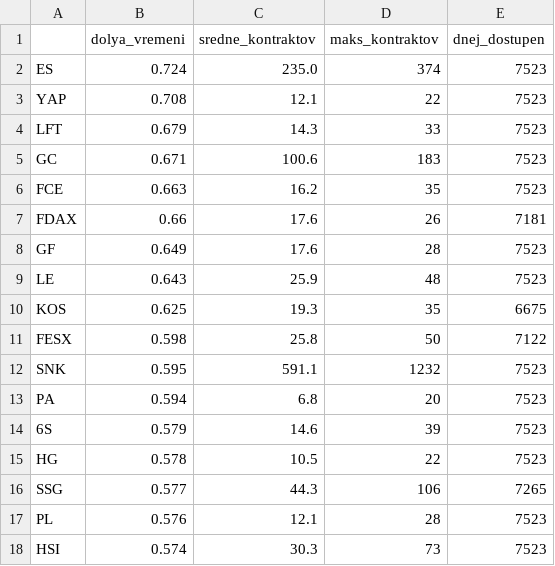
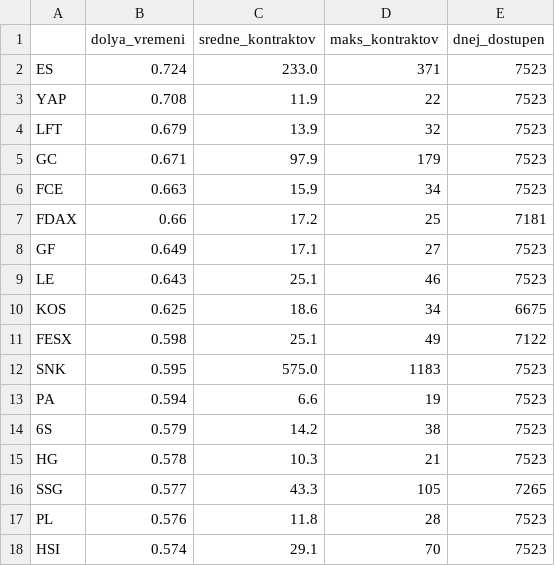
Before and after one commit to tomsoyer15-eng/vol-down12, a CSV file: trend2/vyvod/po_rynkam.csv, drawn as a sheet; only a part is shown; the diff covers the shown part only.

```diff
--- a/trend2/vyvod/po_rynkam.csv
+++ b/trend2/vyvod/po_rynkam.csv
@@ -1,18 +1,18 @@
 ,dolya_vremeni,sredne_kontraktov,maks_kontraktov,dnej_dostupen
-ES,0.724,235.0,374,7523
-YAP,0.708,12.1,22,7523
-LFT,0.679,14.3,33,7523
-GC,0.671,100.6,183,7523
-FCE,0.663,16.2,35,7523
-FDAX,0.66,17.6,26,7181
-GF,0.649,17.6,28,7523
-LE,0.643,25.9,48,7523
-KOS,0.625,19.3,35,6675
-FESX,0.598,25.8,50,7122
-SNK,0.595,591.1,1232,7523
-PA,0.594,6.8,20,7523
-6S,0.579,14.6,39,7523
-HG,0.578,10.5,22,7523
-SSG,0.577,44.3,106,7265
-PL,0.576,12.1,28,7523
-HSI,0.574,30.3,73,7523
+ES,0.724,233.0,371,7523
+YAP,0.708,11.9,22,7523
+LFT,0.679,13.9,32,7523
+GC,0.671,97.9,179,7523
+FCE,0.663,15.9,34,7523
+FDAX,0.66,17.2,25,7181
+GF,0.649,17.1,27,7523
+LE,0.643,25.1,46,7523
+KOS,0.625,18.6,34,6675
+FESX,0.598,25.1,49,7122
+SNK,0.595,575.0,1183,7523
+PA,0.594,6.6,19,7523
+6S,0.579,14.2,38,7523
+HG,0.578,10.3,21,7523
+SSG,0.577,43.3,105,7265
+PL,0.576,11.8,28,7523
+HSI,0.574,29.1,70,7523
```
Also changed, not shown: 88 edited cells elsewhere in this file, trend2/vyvod/equity.csv, trend2/vyvod/equity_n_v_pozicii.csv, 8 other files.
